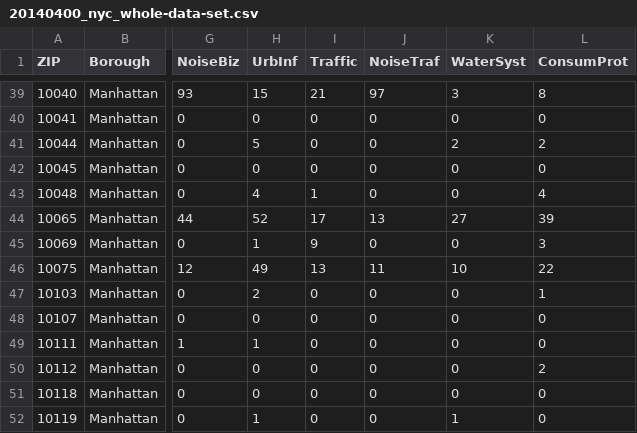
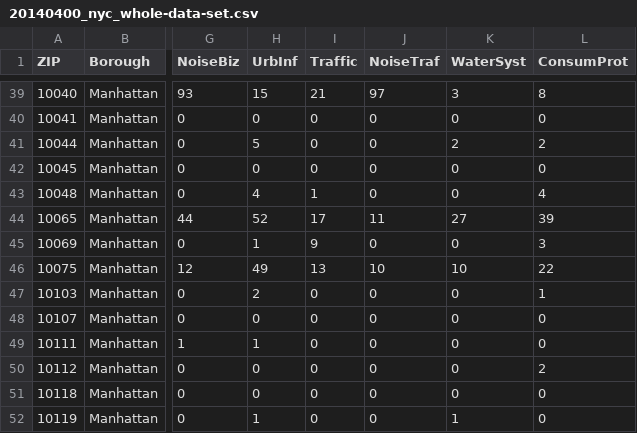
Before and after one commit to Cbhihe/visualCity, a CSV file: Data/20140400_nyc_whole-data-set.csv, drawn as a sheet; only a part is shown, gaps mark what is left out; the diff covers the shown part only; the diff names each change by its address in the sheet, - before the commit and + after, or states it on an @@ line.

```diff
--- a/Data/20140400_nyc_whole-data-set.csv
+++ b/Data/20140400_nyc_whole-data-set.csv
-J44 (NoiseTraf): 13
+J44 (NoiseTraf): 11
-J46 (NoiseTraf): 11
+J46 (NoiseTraf): 10
```
Also changed, not shown: 4 removed rows and 8 edited cells elsewhere in this file, Data/20140400_nyc_irs-by-zip.csv, 54 other files.
